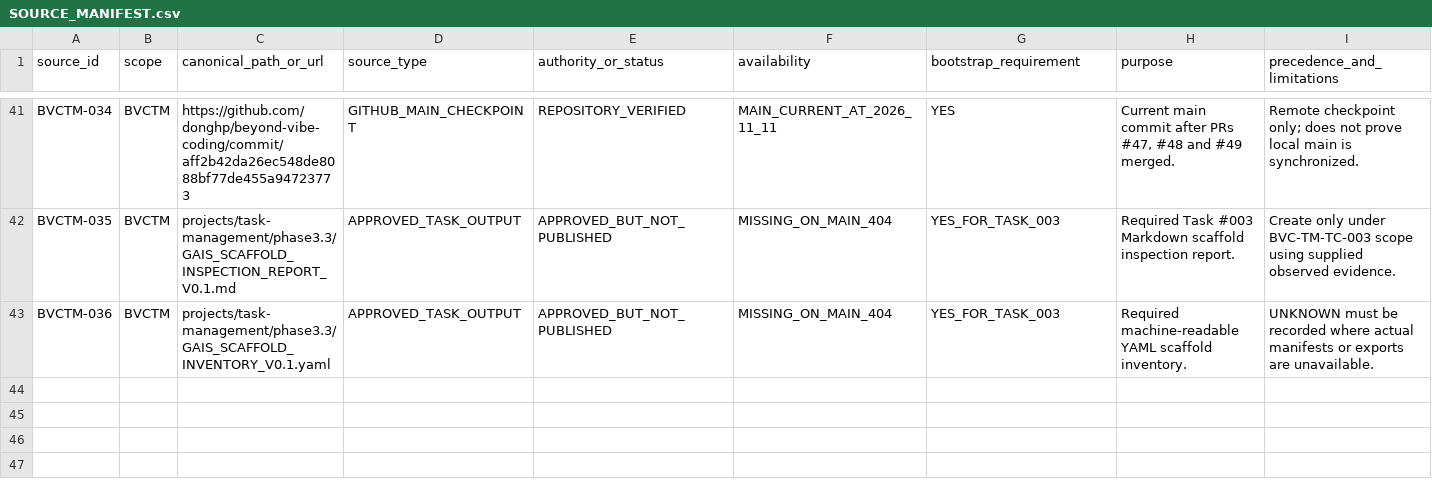
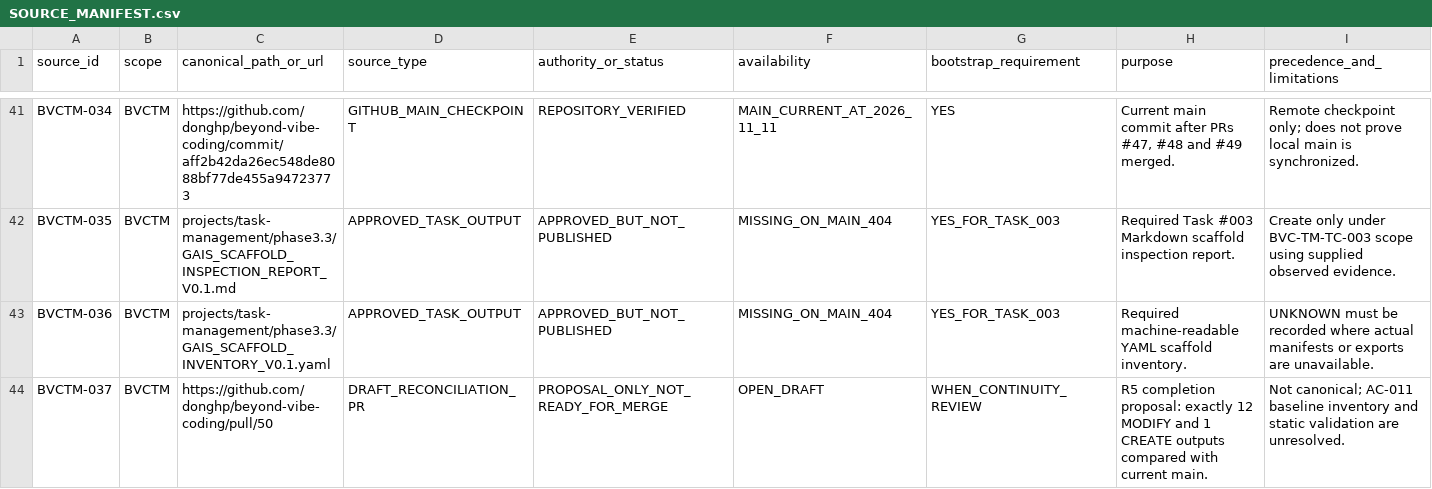
Before and after one commit to donghp/beyond-vibe-coding, a CSV file: projects/task-management/continuity/SOURCE_MANIFEST.csv, drawn as a sheet; only a part is shown, gaps mark what is left out; the diff names each change by its address in the sheet, - before the commit and + after, or states it on an @@ line.

Commit message:
docs(bvctm-continuity): index R5 draft reconciliation PR

```diff
--- a/projects/task-management/continuity/SOURCE_MANIFEST.csv
+++ b/projects/task-management/continuity/SOURCE_MANIFEST.csv
+row 44: BVCTM-037 | BVCTM | https://github.com/donghp/beyond-vibe-coding/pull/50 | DRAFT_RECONCILIATION_PR | PROPOSAL_ONLY_NOT_READY_FOR_MERGE | OPEN_DRAFT | WHEN_CONTINUITY_REVIEW | R5 completion proposal: exactly 12 MODIFY and 1 CREATE outputs compared with current main. | Not canonical; AC-011 baseline inventory and static validation are unresolved.
```
